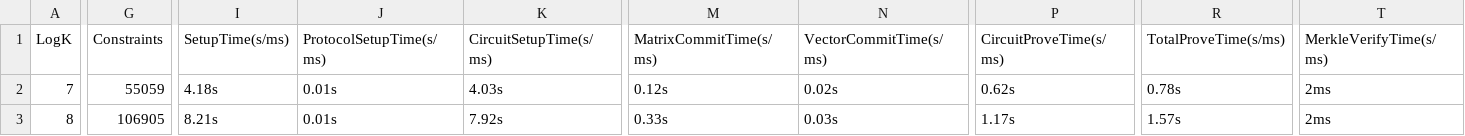
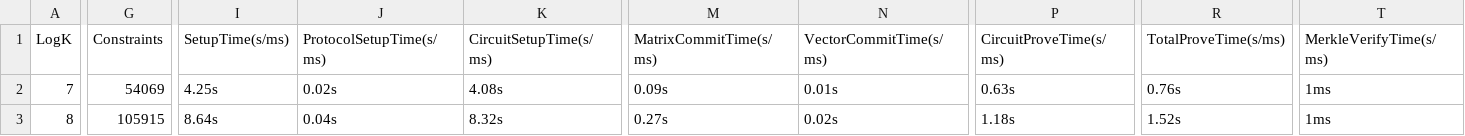
Before and after one commit to Han-16/LAMP, a CSV file: benchmark/meow/meow_benchmark_results.csv, drawn as a sheet; only a part is shown, gaps mark what is left out; the diff covers the shown part only; the diff names each change by its address in the sheet, - before the commit and + after, or states it on an @@ line.

Commit message:
experiment: add combined experiment for Meow

```diff
--- a/benchmark/meow/meow_benchmark_results.csv
+++ b/benchmark/meow/meow_benchmark_results.csv
-G2 (Constraints): 55059
+G2 (Constraints): 54069
-I2 (SetupTime(s/ms)): 4.18s
+I2 (SetupTime(s/ms)): 4.25s
-J2 (ProtocolSetupTime(s/ms)): 0.01s
+J2 (ProtocolSetupTime(s/ms)): 0.02s
-K2 (CircuitSetupTime(s/ms)): 4.03s
+K2 (CircuitSetupTime(s/ms)): 4.08s
-M2 (MatrixCommitTime(s/ms)): 0.12s
+M2 (MatrixCommitTime(s/ms)): 0.09s
-N2 (VectorCommitTime(s/ms)): 0.02s
+N2 (VectorCommitTime(s/ms)): 0.01s
-P2 (CircuitProveTime(s/ms)): 0.62s
+P2 (CircuitProveTime(s/ms)): 0.63s
-R2 (TotalProveTime(s/ms)): 0.78s
+R2 (TotalProveTime(s/ms)): 0.76s
-T2:T3 (MerkleVerifyTime(s/ms)): 2ms
+T2:T3 (MerkleVerifyTime(s/ms)): 1ms
-G3 (Constraints): 106905
+G3 (Constraints): 105915
-I3 (SetupTime(s/ms)): 8.21s
+I3 (SetupTime(s/ms)): 8.64s
-J3 (ProtocolSetupTime(s/ms)): 0.01s
+J3 (ProtocolSetupTime(s/ms)): 0.04s
-K3 (CircuitSetupTime(s/ms)): 7.92s
+K3 (CircuitSetupTime(s/ms)): 8.32s
-M3 (MatrixCommitTime(s/ms)): 0.33s
+M3 (MatrixCommitTime(s/ms)): 0.27s
-N3 (VectorCommitTime(s/ms)): 0.03s
+N3 (VectorCommitTime(s/ms)): 0.02s
-P3 (CircuitProveTime(s/ms)): 1.17s
+P3 (CircuitProveTime(s/ms)): 1.18s
-R3 (TotalProveTime(s/ms)): 1.57s
+R3 (TotalProveTime(s/ms)): 1.52s
```
Also changed, not shown: 80 edited cells elsewhere in this file, 1 other file.
